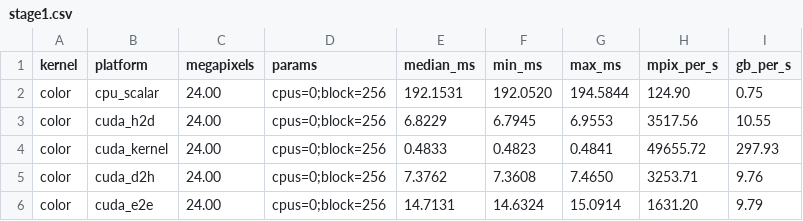
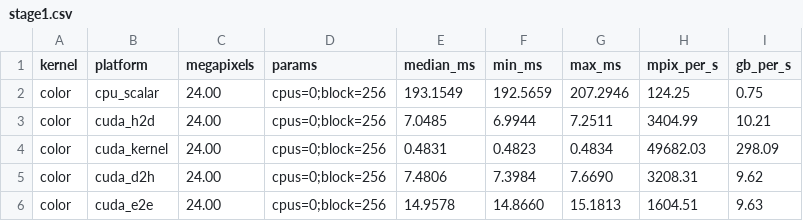
Before and after one commit to lemasc/img-processing, a CSV file: results/data/stage1.csv, drawn as a sheet.

```diff
--- a/results/data/stage1.csv
+++ b/results/data/stage1.csv
@@ -1,6 +1,6 @@
 kernel,platform,megapixels,params,median_ms,min_ms,max_ms,mpix_per_s,gb_per_s
-color,cpu_scalar,24.00,cpus=0;block=256,192.1531,192.0520,194.5844,124.90,0.75
-color,cuda_h2d,24.00,cpus=0;block=256,6.8229,6.7945,6.9553,3517.56,10.55
-color,cuda_kernel,24.00,cpus=0;block=256,0.4833,0.4823,0.4841,49655.72,297.93
-color,cuda_d2h,24.00,cpus=0;block=256,7.3762,7.3608,7.4650,3253.71,9.76
-color,cuda_e2e,24.00,cpus=0;block=256,14.7131,14.6324,15.0914,1631.20,9.79
+color,cpu_scalar,24.00,cpus=0;block=256,193.1549,192.5659,207.2946,124.25,0.75
+color,cuda_h2d,24.00,cpus=0;block=256,7.0485,6.9944,7.2511,3404.99,10.21
+color,cuda_kernel,24.00,cpus=0;block=256,0.4831,0.4823,0.4834,49682.03,298.09
+color,cuda_d2h,24.00,cpus=0;block=256,7.4806,7.3984,7.6690,3208.31,9.62
+color,cuda_e2e,24.00,cpus=0;block=256,14.9578,14.8660,15.1813,1604.51,9.63
```
Also changed, not shown: 2 other files.
